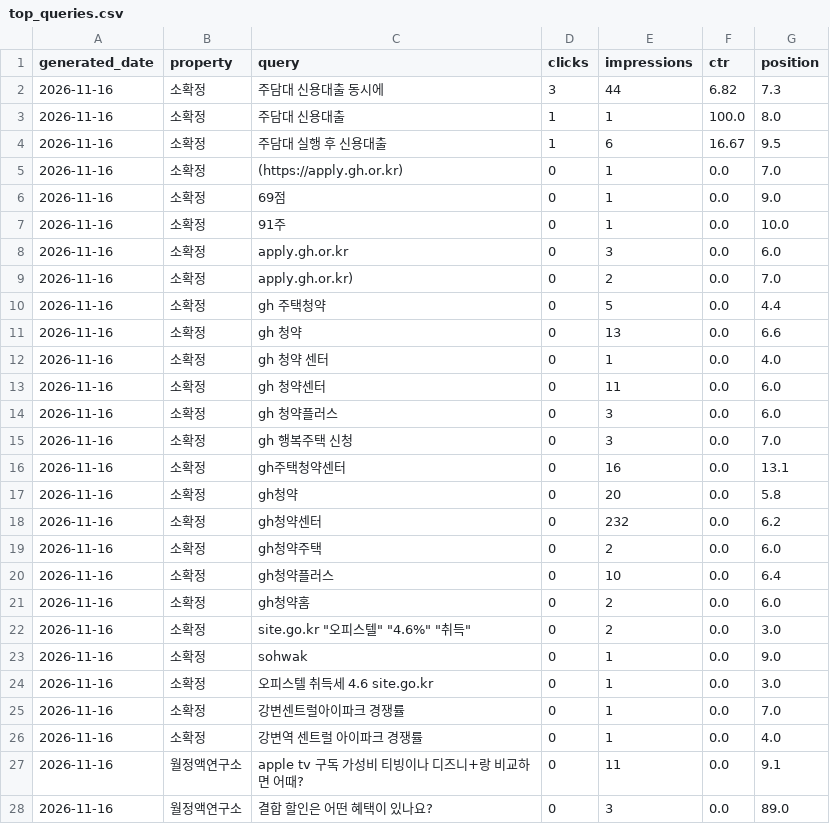
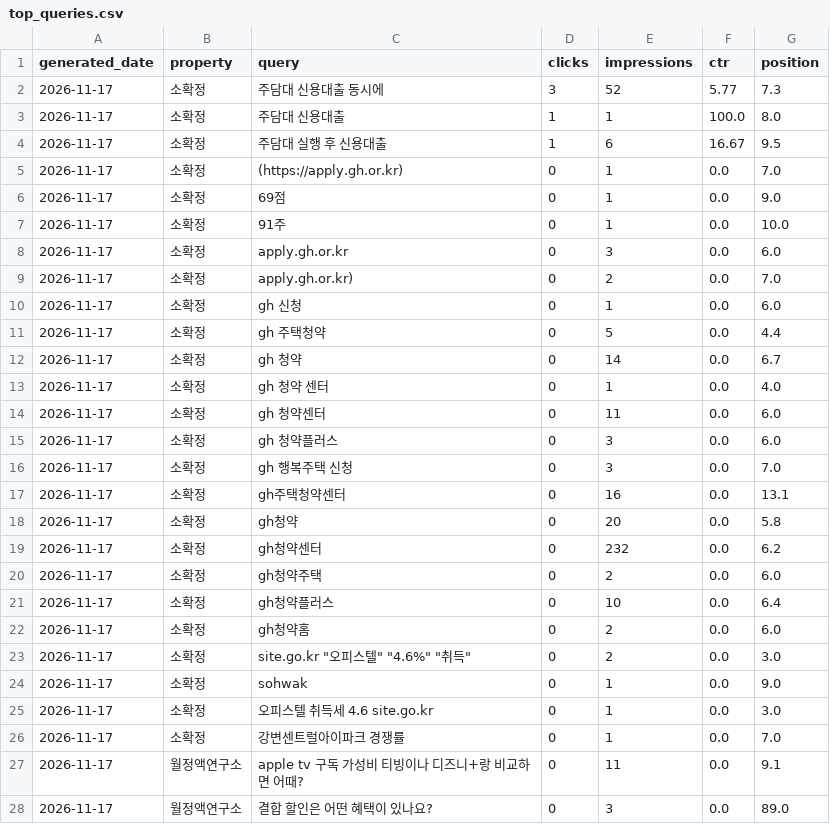
Before and after one commit to shincool/blog-seo-dashboard, a CSV file: results/top_queries.csv, drawn as a sheet; only a part is shown; the diff covers the shown part only.

```diff
--- a/results/top_queries.csv
+++ b/results/top_queries.csv
@@ -1,28 +1,28 @@
 generated_date,property,query,clicks,impressions,ctr,position
-2026-11-16,소확정,주담대 신용대출 동시에,3,44,6.82,7.3
-2026-11-16,소확정,주담대 신용대출,1,1,100.0,8.0
-2026-11-16,소확정,주담대 실행 후 신용대출,1,6,16.67,9.5
-2026-11-16,소확정,(https://apply.gh.or.kr),0,1,0.0,7.0
-2026-11-16,소확정,69점,0,1,0.0,9.0
-2026-11-16,소확정,91주,0,1,0.0,10.0
-2026-11-16,소확정,apply.gh.or.kr,0,3,0.0,6.0
-2026-11-16,소확정,apply.gh.or.kr),0,2,0.0,7.0
-2026-11-16,소확정,gh 주택청약,0,5,0.0,4.4
-2026-11-16,소확정,gh 청약,0,13,0.0,6.6
-2026-11-16,소확정,gh 청약 센터,0,1,0.0,4.0
-2026-11-16,소확정,gh 청약센터,0,11,0.0,6.0
-2026-11-16,소확정,gh 청약플러스,0,3,0.0,6.0
-2026-11-16,소확정,gh 행복주택 신청,0,3,0.0,7.0
-2026-11-16,소확정,gh주택청약센터,0,16,0.0,13.1
-2026-11-16,소확정,gh청약,0,20,0.0,5.8
-2026-11-16,소확정,gh청약센터,0,232,0.0,6.2
-2026-11-16,소확정,gh청약주택,0,2,0.0,6.0
-2026-11-16,소확정,gh청약플러스,0,10,0.0,6.4
-2026-11-16,소확정,gh청약홈,0,2,0.0,6.0
-2026-11-16,소확정,"site.go.kr ""오피스텔"" ""4.6%"" ""취득""",0,2,0.0,3.0
-2026-11-16,소확정,sohwak,0,1,0.0,9.0
-2026-11-16,소확정,오피스텔 취득세 4.6 site.go.kr,0,1,0.0,3.0
-2026-11-16,소확정,강변센트럴아이파크 경쟁률,0,1,0.0,7.0
-2026-11-16,소확정,강변역 센트럴 아이파크 경쟁률,0,1,0.0,4.0
-2026-11-16,월정액연구소,apple tv 구독 가성비 티빙이나 디즈니+랑 비교하면 어때?,0,11,0.0,9.1
-2026-11-16,월정액연구소,결합 할인은 어떤 혜택이 있나요?,0,3,0.0,89.0
+2026-11-17,소확정,주담대 신용대출 동시에,3,52,5.77,7.3
+2026-11-17,소확정,주담대 신용대출,1,1,100.0,8.0
+2026-11-17,소확정,주담대 실행 후 신용대출,1,6,16.67,9.5
+2026-11-17,소확정,(https://apply.gh.or.kr),0,1,0.0,7.0
+2026-11-17,소확정,69점,0,1,0.0,9.0
+2026-11-17,소확정,91주,0,1,0.0,10.0
+2026-11-17,소확정,apply.gh.or.kr,0,3,0.0,6.0
+2026-11-17,소확정,apply.gh.or.kr),0,2,0.0,7.0
+2026-11-17,소확정,gh 신청,0,1,0.0,6.0
+2026-11-17,소확정,gh 주택청약,0,5,0.0,4.4
+2026-11-17,소확정,gh 청약,0,14,0.0,6.7
+2026-11-17,소확정,gh 청약 센터,0,1,0.0,4.0
+2026-11-17,소확정,gh 청약센터,0,11,0.0,6.0
+2026-11-17,소확정,gh 청약플러스,0,3,0.0,6.0
+2026-11-17,소확정,gh 행복주택 신청,0,3,0.0,7.0
+2026-11-17,소확정,gh주택청약센터,0,16,0.0,13.1
+2026-11-17,소확정,gh청약,0,20,0.0,5.8
+2026-11-17,소확정,gh청약센터,0,232,0.0,6.2
+2026-11-17,소확정,gh청약주택,0,2,0.0,6.0
+2026-11-17,소확정,gh청약플러스,0,10,0.0,6.4
+2026-11-17,소확정,gh청약홈,0,2,0.0,6.0
+2026-11-17,소확정,"site.go.kr ""오피스텔"" ""4.6%"" ""취득""",0,2,0.0,3.0
+2026-11-17,소확정,sohwak,0,1,0.0,9.0
+2026-11-17,소확정,오피스텔 취득세 4.6 site.go.kr,0,1,0.0,3.0
+2026-11-17,소확정,강변센트럴아이파크 경쟁률,0,1,0.0,7.0
+2026-11-17,월정액연구소,apple tv 구독 가성비 티빙이나 디즈니+랑 비교하면 어때?,0,11,0.0,9.1
+2026-11-17,월정액연구소,결합 할인은 어떤 혜택이 있나요?,0,3,0.0,89.0
```
Also changed, not shown: 3 added rows and 13 edited cells elsewhere in this file, results/daily_summary.csv.
